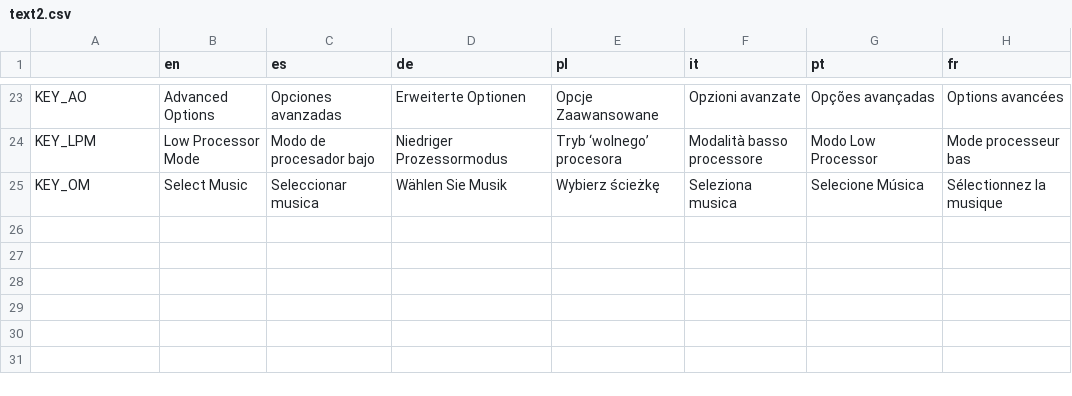
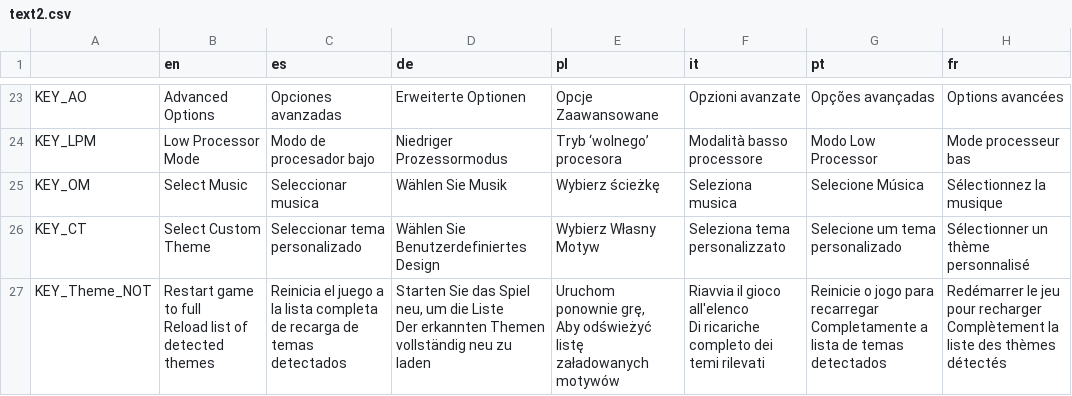
Before and after one commit to NewDEV-github/pixel-zone-master, a CSV file: translations/text2.csv, drawn as a sheet; only a part is shown, gaps mark what is left out; ↵ is a line break in a cell; the diff names each change by its address in the sheet, - before the commit and + after, or states it on an @@ line.

Commit message:
Added missing translations. Improved 100% training ground for Light Occluders in 'Jungle Ruins' levels

```diff
--- a/translations/text2.csv
+++ b/translations/text2.csv
+row 26: KEY_CT | Select Custom Theme | Seleccionar tema personalizado | Wählen Sie Benutzerdefiniertes Design | Wybierz Własny Motyw | Seleziona tema personalizzato | Selecione um tema personalizado | Sélectionner un thème personnalisé
+row 27: KEY_Theme_NOT | Restart game to full ↵ Reload list of detected themes | Reinicia el juego a la lista completa de recarga de temas detectados | Starten Sie das Spiel neu, um die Liste ↵ Der erkannten Themen vollständig neu zu laden | Uruchom ponownie grę, ↵ Aby odświeżyć listę załadowanych motywów | Riavvia il gioco all'elenco ↵ Di ricariche completo dei temi rilevati | Reinicie o jogo para recarregar ↵ Completamente a lista de temas detectados | Redémarrer le jeu pour recharger ↵ Complètement la liste des thèmes détectés
```
Also changed, not shown: translations/text.csv, 26 other files.
